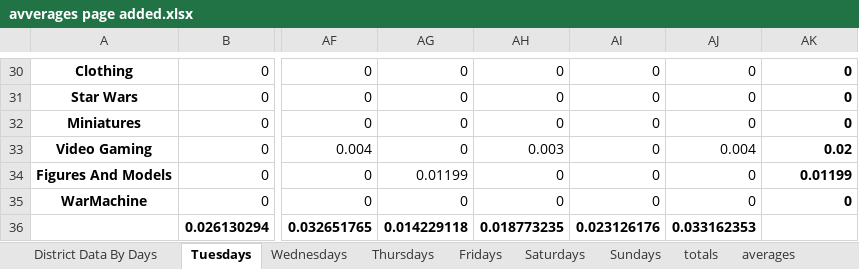
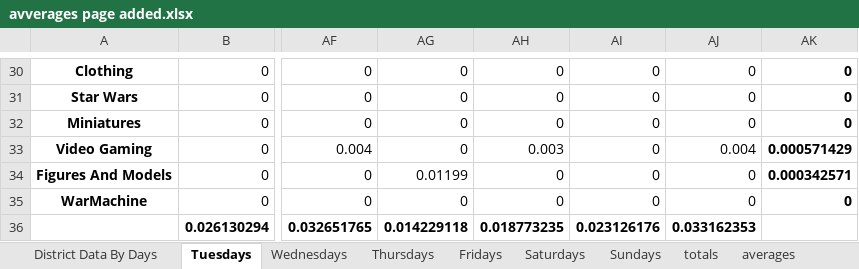
Before and after one commit to BrianDassow/TheDistrictCompany, an Excel workbook: avverages page added.xlsx, sheet Tuesdays, drawn as a sheet; only a part is shown, gaps mark what is left out; values as stored, in another font and other column widths than the file's, no borders; the diff covers the shown part only; the diff names each change by its address in the sheet, - before the commit and + after, or states it on an @@ line.

Commit message:
fixed an error in this

```diff
--- a/avverages page added.xlsx (sheet Tuesdays)
+++ b/avverages page added.xlsx (sheet Tuesdays)
-AK33: 0.02
+AK33: 0.000571429
-AK34: 0.01199
+AK34: 0.000342571
```
Also changed, not shown: 27 edited cells elsewhere in this sheet, sheet averages, formulas that keep their value.
